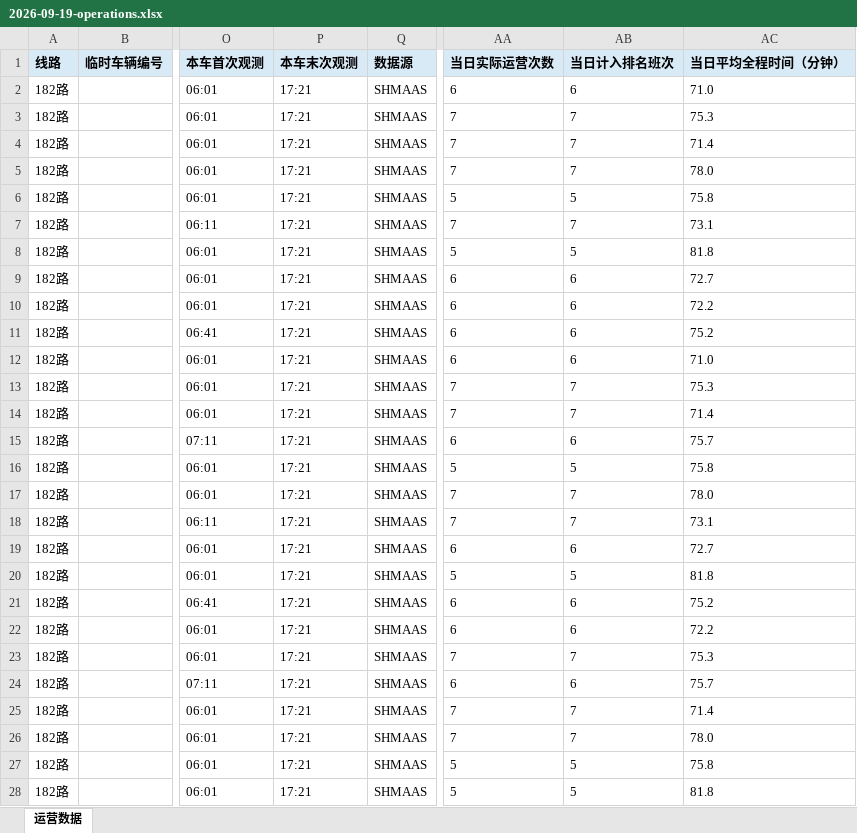
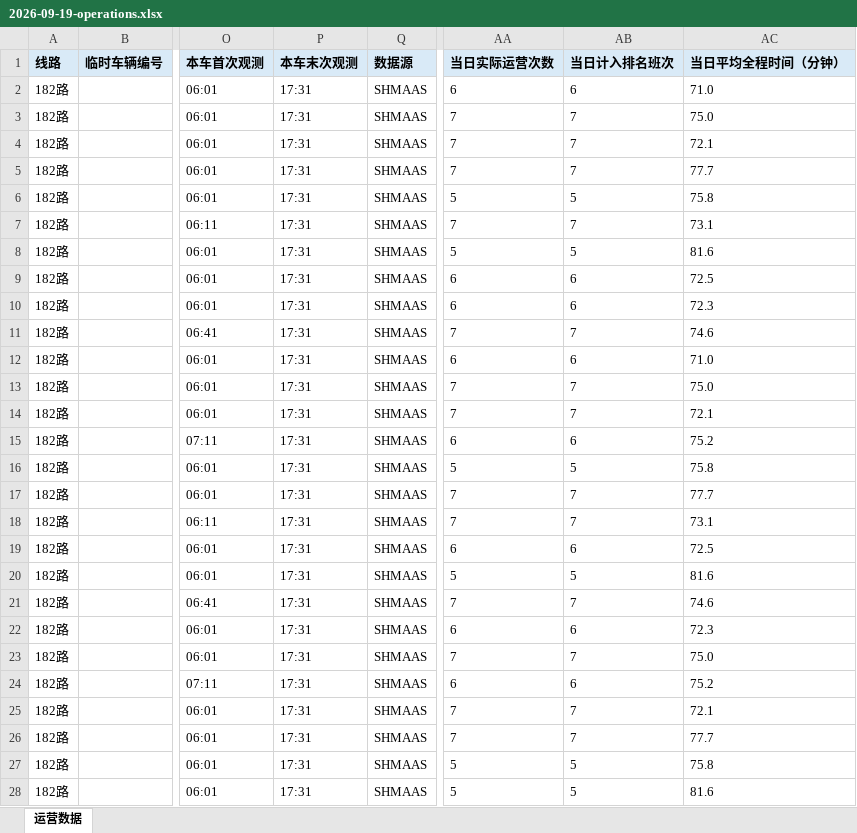
Before and after one commit to lilyQ-stack/shanghai-bus-operations, an Excel workbook: data/export/2026-09-19-operations.xlsx, sheet 运营数据, drawn as a sheet; only a part is shown, gaps mark what is left out; values as stored, in another font and other column widths than the file's, no borders; the diff covers the shown part only; the diff names each change by its address in the sheet, - before the commit and + after, or states it on an @@ line.

```diff
--- a/data/export/2026-09-19-operations.xlsx (sheet 运营数据)
+++ b/data/export/2026-09-19-operations.xlsx (sheet 运营数据)
-P2:P28 (本车末次观测): 17:21
+P2:P28 (本车末次观测): 17:31
-AC3 (当日平均全程时间（分钟）): 75.3
+AC3 (当日平均全程时间（分钟）): 75.0
-AC4 (当日平均全程时间（分钟）): 71.4
+AC4 (当日平均全程时间（分钟）): 72.1
-AC5 (当日平均全程时间（分钟）): 78.0
+AC5 (当日平均全程时间（分钟）): 77.7
-AC8 (当日平均全程时间（分钟）): 81.8
+AC8 (当日平均全程时间（分钟）): 81.6
-AC9 (当日平均全程时间（分钟）): 72.7
+AC9 (当日平均全程时间（分钟）): 72.5
-AC10 (当日平均全程时间（分钟）): 72.2
+AC10 (当日平均全程时间（分钟）): 72.3
-AA11 (当日实际运营次数): 6
+AA11 (当日实际运营次数): 7
-AB11 (当日计入排名班次): 6
+AB11 (当日计入排名班次): 7
-AC11 (当日平均全程时间（分钟）): 75.2
+AC11 (当日平均全程时间（分钟）): 74.6
-AC13 (当日平均全程时间（分钟）): 75.3
+AC13 (当日平均全程时间（分钟）): 75.0
-AC14 (当日平均全程时间（分钟）): 71.4
+AC14 (当日平均全程时间（分钟）): 72.1
-AC15 (当日平均全程时间（分钟）): 75.7
+AC15 (当日平均全程时间（分钟）): 75.2
-AC17 (当日平均全程时间（分钟）): 78.0
+AC17 (当日平均全程时间（分钟）): 77.7
-AC19 (当日平均全程时间（分钟）): 72.7
+AC19 (当日平均全程时间（分钟）): 72.5
-AC20 (当日平均全程时间（分钟）): 81.8
+AC20 (当日平均全程时间（分钟）): 81.6
-AA21 (当日实际运营次数): 6
+AA21 (当日实际运营次数): 7
-AB21 (当日计入排名班次): 6
+AB21 (当日计入排名班次): 7
-AC21 (当日平均全程时间（分钟）): 75.2
+AC21 (当日平均全程时间（分钟）): 74.6
-AC22 (当日平均全程时间（分钟）): 72.2
+AC22 (当日平均全程时间（分钟）): 72.3
-AC23 (当日平均全程时间（分钟）): 75.3
+AC23 (当日平均全程时间（分钟）): 75.0
-AC24 (当日平均全程时间（分钟）): 75.7
+AC24 (当日平均全程时间（分钟）): 75.2
-AC25 (当日平均全程时间（分钟）): 71.4
+AC25 (当日平均全程时间（分钟）): 72.1
-AC26 (当日平均全程时间（分钟）): 78.0
+AC26 (当日平均全程时间（分钟）): 77.7
-AC28 (当日平均全程时间（分钟）): 81.8
+AC28 (当日平均全程时间（分钟）): 81.6
```
Also changed, not shown: other rows of this sheet, data/export/2026-09-19-182路.xlsx, data/export/2026-09-19-浦东35路.xlsx, 6 other files.
